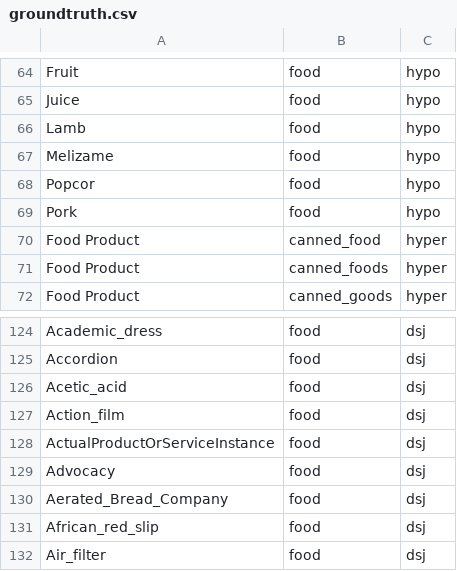
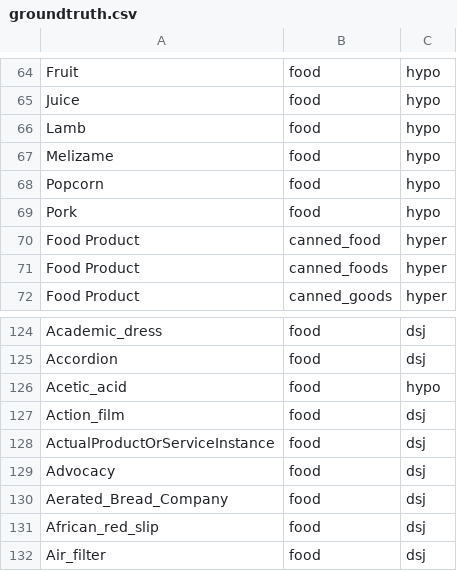
Before and after one commit to eureko/ThesisRepo, a CSV file: alignments/groundtruth.csv, drawn as a sheet; only a part is shown, gaps mark what is left out.

```diff
--- a/alignments/groundtruth.csv
+++ b/alignments/groundtruth.csv
@@ -67,3 +67,3 @@ Lamb;food;hypo
 Melizame;food;hypo
-Popcor;food;hypo
+Popcorn;food;hypo
 Pork;food;hypo
@@ -125,3 +125,3 @@ Academic_dress;food;dsj
 Accordion;food;dsj
-Acetic_acid;food;dsj
+Acetic_acid;food;hypo
 Action_film;food;dsj
```
Also changed, not shown: alignments/test_alignment.csv, 2 other files.
